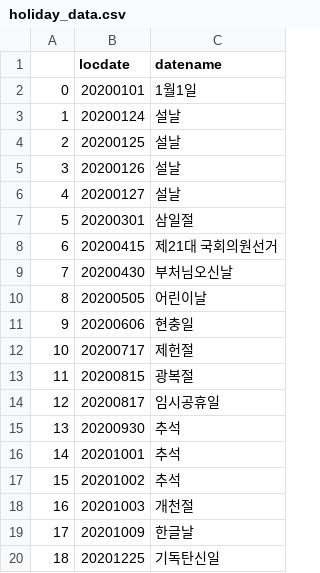
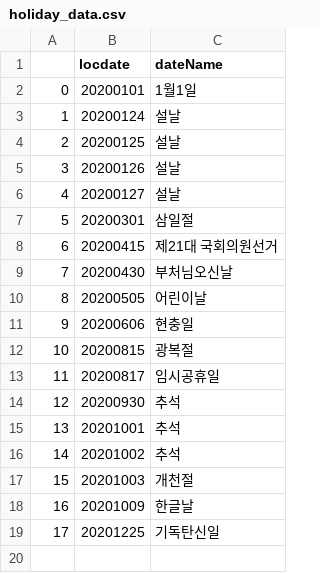
Before and after one commit to Goodmytoy/Passenger_Demand, a CSV file: data/holiday_data.csv, drawn as a sheet; removed rows and columns are numbered as before the commit, all else as after; the diff names each change by its address in the sheet, - before the commit and + after, or states it on an @@ line.

Commit message:
Data Merge

```diff
--- a/data/holiday_data.csv
+++ b/data/holiday_data.csv
-C1: datename
+C1: dateName
-row 12: 10 | 20200717 | 제헌절
@@ column A renumbered from row 12 down @@
```
Also changed, not shown: 7 other files.
